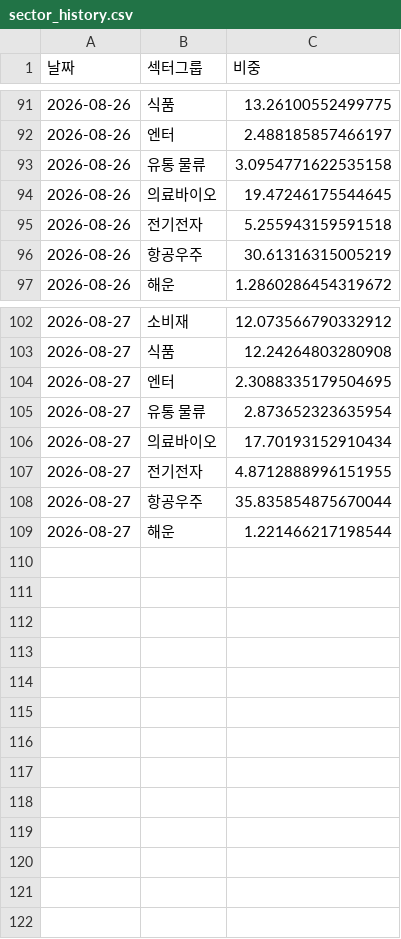
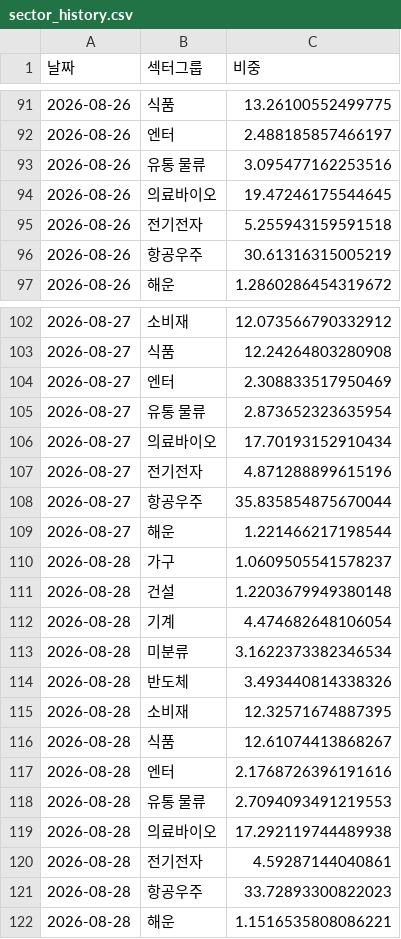
Before and after one commit to frel7022-png/Ochestration, a CSV file: sector_history.csv, drawn as a sheet; only a part is shown, gaps mark what is left out.

```diff
--- a/sector_history.csv
+++ b/sector_history.csv
@@ -92,3 +92,3 @@
 2026-08-26,엔터,2.488185857466197
-2026-08-26,유통 물류,3.0954771622535158
+2026-08-26,유통 물류,3.095477162253516
 2026-08-26,의료바이오,19.47246175544645
@@ -103,7 +103,20 @@
 2026-08-27,식품,12.24264803280908
-2026-08-27,엔터,2.3088335179504695
+2026-08-27,엔터,2.308833517950469
 2026-08-27,유통 물류,2.873652323635954
 2026-08-27,의료바이오,17.70193152910434
-2026-08-27,전기전자,4.8712888996151955
+2026-08-27,전기전자,4.871288899615196
 2026-08-27,항공우주,35.835854875670044
 2026-08-27,해운,1.221466217198544
+2026-08-28,가구,1.0609505541578237
+2026-08-28,건설,1.2203679949380148
+2026-08-28,기계,4.474682648106054
+2026-08-28,미분류,3.1622373382346534
+2026-08-28,반도체,3.493440814338326
+2026-08-28,소비재,12.32571674887395
+2026-08-28,식품,12.61074413868267
+2026-08-28,엔터,2.1768726396191616
+2026-08-28,유통 물류,2.7094093491219553
+2026-08-28,의료바이오,17.292119744489938
+2026-08-28,전기전자,4.59287144040861
+2026-08-28,항공우주,33.72893300822023
+2026-08-28,해운,1.1516535808086221
```
Also changed, not shown: asset_history.csv, portfolio_data.csv, 4 other files.
